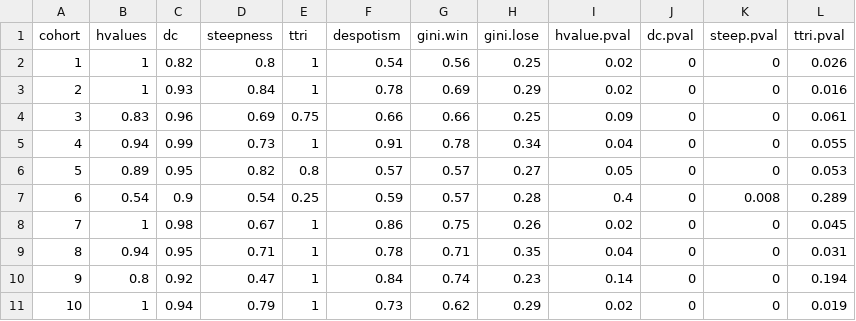
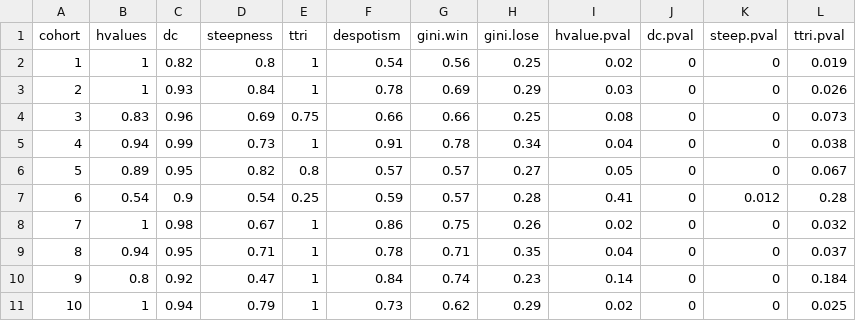
Before and after one commit to jalapic/rfid, a CSV file: RFID_stable_cohorts/data_clean/socialbehavior/hierarchystats.csv, drawn as a sheet.

```diff
--- a/RFID_stable_cohorts/data_clean/socialbehavior/hierarchystats.csv
+++ b/RFID_stable_cohorts/data_clean/socialbehavior/hierarchystats.csv
@@ -1,11 +1,11 @@
 "cohort","hvalues","dc","steepness","ttri","despotism","gini.win","gini.lose","hvalue.pval","dc.pval","steep.pval","ttri.pval"
-1,1,0.82,0.8,1,0.54,0.56,0.25,0.02,0,0,0.026
-2,1,0.93,0.84,1,0.78,0.69,0.29,0.02,0,0,0.016
-3,0.83,0.96,0.69,0.75,0.66,0.66,0.25,0.09,0,0,0.061
-4,0.94,0.99,0.73,1,0.91,0.78,0.34,0.04,0,0,0.055
-5,0.89,0.95,0.82,0.8,0.57,0.57,0.27,0.05,0,0,0.053
-6,0.54,0.9,0.54,0.25,0.59,0.57,0.28,0.4,0,0.008,0.289
-7,1,0.98,0.67,1,0.86,0.75,0.26,0.02,0,0,0.045
-8,0.94,0.95,0.71,1,0.78,0.71,0.35,0.04,0,0,0.031
-9,0.8,0.92,0.47,1,0.84,0.74,0.23,0.14,0,0,0.194
-10,1,0.94,0.79,1,0.73,0.62,0.29,0.02,0,0,0.019
+1,1,0.82,0.8,1,0.54,0.56,0.25,0.02,0,0,0.019
+2,1,0.93,0.84,1,0.78,0.69,0.29,0.03,0,0,0.026
+3,0.83,0.96,0.69,0.75,0.66,0.66,0.25,0.08,0,0,0.073
+4,0.94,0.99,0.73,1,0.91,0.78,0.34,0.04,0,0,0.038
+5,0.89,0.95,0.82,0.8,0.57,0.57,0.27,0.05,0,0,0.067
+6,0.54,0.9,0.54,0.25,0.59,0.57,0.28,0.41,0,0.012,0.28
+7,1,0.98,0.67,1,0.86,0.75,0.26,0.02,0,0,0.032
+8,0.94,0.95,0.71,1,0.78,0.71,0.35,0.04,0,0,0.037
+9,0.8,0.92,0.47,1,0.84,0.74,0.23,0.14,0,0,0.184
+10,1,0.94,0.79,1,0.73,0.62,0.29,0.02,0,0,0.025
```
Also changed, not shown: RFID_stable_cohorts/data_clean/socialbehavior/rank_data.csv, RFID_stable_cohorts/data_raw/RNAscope/ARC.csv, 2 other files.
